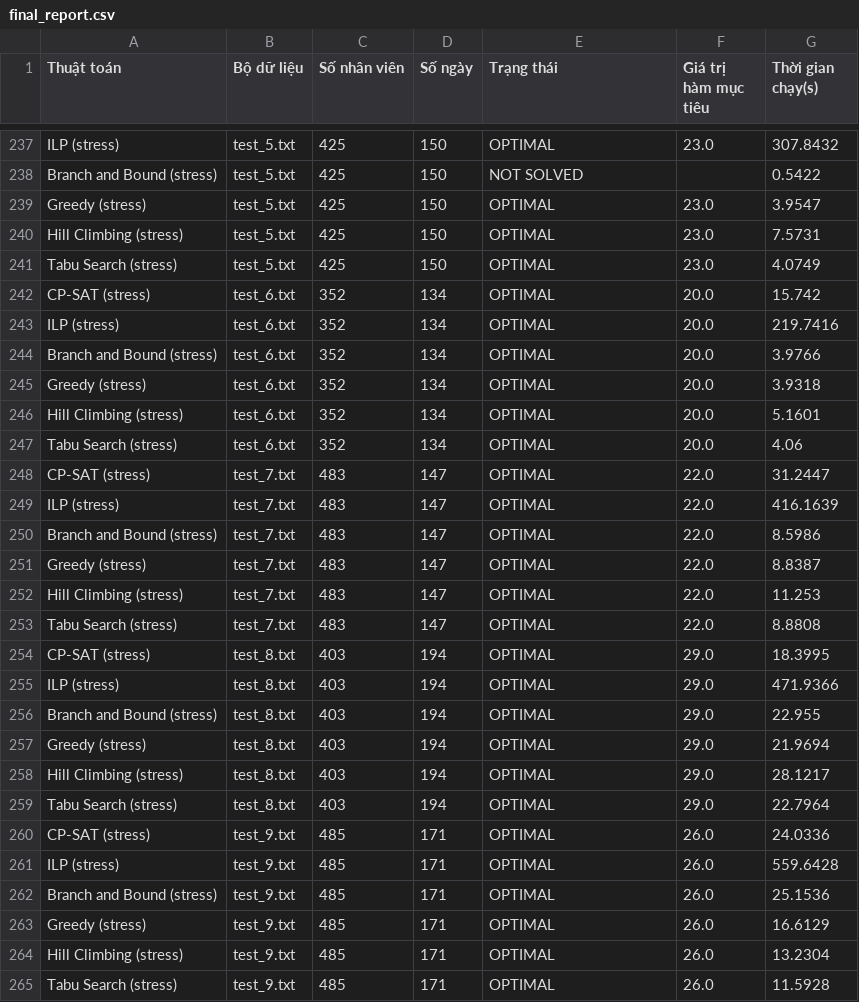
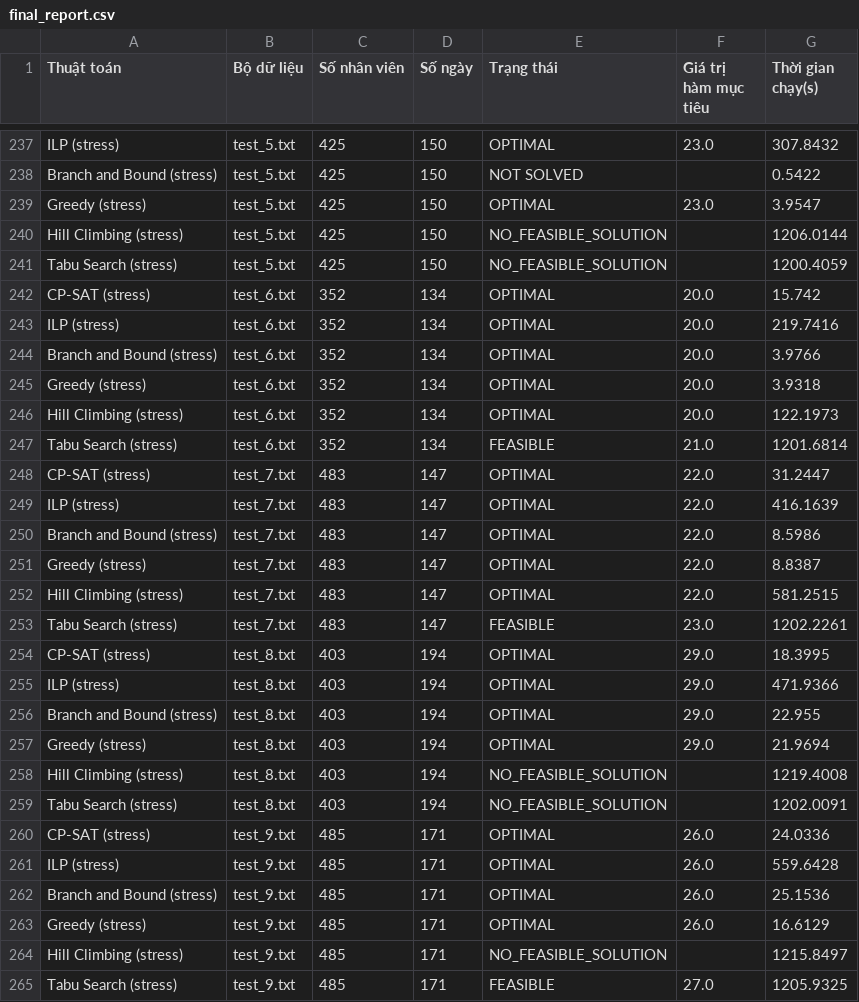
Before and after one commit to yuh3705/IT4663, a CSV file: results/final_report.csv, drawn as a sheet; only a part is shown, gaps mark what is left out; the diff covers the shown part only.

```diff
--- a/results/final_report.csv
+++ b/results/final_report.csv
@@ -239,4 +239,4 @@ Branch and Bound (stress),test_5.txt,425,150,NOT SOLVED,,0.5422
 Greedy (stress),test_5.txt,425,150,OPTIMAL,23.0,3.9547
-Hill Climbing (stress),test_5.txt,425,150,OPTIMAL,23.0,7.5731
-Tabu Search (stress),test_5.txt,425,150,OPTIMAL,23.0,4.0749
+Hill Climbing (stress),test_5.txt,425,150,NO_FEASIBLE_SOLUTION,,1206.0144
+Tabu Search (stress),test_5.txt,425,150,NO_FEASIBLE_SOLUTION,,1200.4059
 CP-SAT (stress),test_6.txt,352,134,OPTIMAL,20.0,15.742
@@ -245,4 +245,4 @@ Branch and Bound (stress),test_6.txt,352,134,OPTIMAL,20.0,3.9766
 Greedy (stress),test_6.txt,352,134,OPTIMAL,20.0,3.9318
-Hill Climbing (stress),test_6.txt,352,134,OPTIMAL,20.0,5.1601
-Tabu Search (stress),test_6.txt,352,134,OPTIMAL,20.0,4.06
+Hill Climbing (stress),test_6.txt,352,134,OPTIMAL,20.0,122.1973
+Tabu Search (stress),test_6.txt,352,134,FEASIBLE,21.0,1201.6814
 CP-SAT (stress),test_7.txt,483,147,OPTIMAL,22.0,31.2447
@@ -251,4 +251,4 @@ Branch and Bound (stress),test_7.txt,483,147,OPTIMAL,22.0,8.5986
 Greedy (stress),test_7.txt,483,147,OPTIMAL,22.0,8.8387
-Hill Climbing (stress),test_7.txt,483,147,OPTIMAL,22.0,11.253
-Tabu Search (stress),test_7.txt,483,147,OPTIMAL,22.0,8.8808
+Hill Climbing (stress),test_7.txt,483,147,OPTIMAL,22.0,581.2515
+Tabu Search (stress),test_7.txt,483,147,FEASIBLE,23.0,1202.2261
 CP-SAT (stress),test_8.txt,403,194,OPTIMAL,29.0,18.3995
@@ -257,4 +257,4 @@ Branch and Bound (stress),test_8.txt,403,194,OPTIMAL,29.0,22.955
 Greedy (stress),test_8.txt,403,194,OPTIMAL,29.0,21.9694
-Hill Climbing (stress),test_8.txt,403,194,OPTIMAL,29.0,28.1217
-Tabu Search (stress),test_8.txt,403,194,OPTIMAL,29.0,22.7964
+Hill Climbing (stress),test_8.txt,403,194,NO_FEASIBLE_SOLUTION,,1219.4008
+Tabu Search (stress),test_8.txt,403,194,NO_FEASIBLE_SOLUTION,,1202.0091
 CP-SAT (stress),test_9.txt,485,171,OPTIMAL,26.0,24.0336
@@ -263,3 +263,3 @@ Branch and Bound (stress),test_9.txt,485,171,OPTIMAL,26.0,25.1536
 Greedy (stress),test_9.txt,485,171,OPTIMAL,26.0,16.6129
-Hill Climbing (stress),test_9.txt,485,171,OPTIMAL,26.0,13.2304
-Tabu Search (stress),test_9.txt,485,171,OPTIMAL,26.0,11.5928
+Hill Climbing (stress),test_9.txt,485,171,NO_FEASIBLE_SOLUTION,,1215.8497
+Tabu Search (stress),test_9.txt,485,171,FEASIBLE,27.0,1205.9325
```
Also changed, not shown: 28 edited cells elsewhere in this file, 4 other files.
